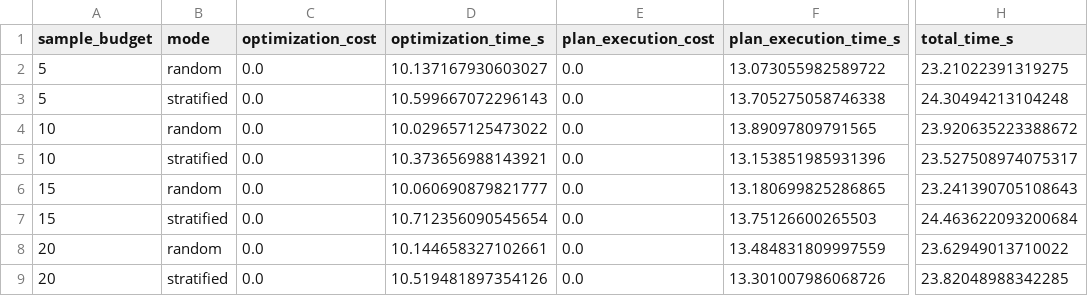
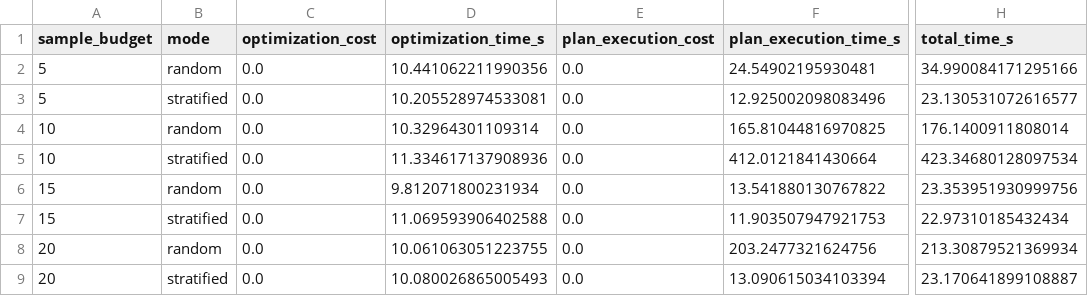
Before and after one commit to sabpdo/PalimpzestSampling, a CSV file: papers/ab_results.csv, drawn as a sheet; only a part is shown, gaps mark what is left out; the diff names each change by its address in the sheet, - before the commit and + after, or states it on an @@ line.

```diff
--- a/papers/ab_results.csv
+++ b/papers/ab_results.csv
-D2 (optimization_time_s): 10.137167930603027
+D2 (optimization_time_s): 10.441062211990356
-F2 (plan_execution_time_s): 13.073055982589722
+F2 (plan_execution_time_s): 24.54902195930481
-H2 (total_time_s): 23.21022391319275
+H2 (total_time_s): 34.990084171295166
-D3 (optimization_time_s): 10.599667072296143
+D3 (optimization_time_s): 10.205528974533081
-F3 (plan_execution_time_s): 13.705275058746338
+F3 (plan_execution_time_s): 12.925002098083496
-H3 (total_time_s): 24.30494213104248
+H3 (total_time_s): 23.130531072616577
-D4 (optimization_time_s): 10.029657125473022
+D4 (optimization_time_s): 10.32964301109314
-F4 (plan_execution_time_s): 13.89097809791565
+F4 (plan_execution_time_s): 165.81044816970825
-H4 (total_time_s): 23.920635223388672
+H4 (total_time_s): 176.1400911808014
-D5 (optimization_time_s): 10.373656988143921
+D5 (optimization_time_s): 11.334617137908936
-F5 (plan_execution_time_s): 13.153851985931396
+F5 (plan_execution_time_s): 412.0121841430664
-H5 (total_time_s): 23.527508974075317
+H5 (total_time_s): 423.34680128097534
-D6 (optimization_time_s): 10.060690879821777
+D6 (optimization_time_s): 9.812071800231934
-F6 (plan_execution_time_s): 13.180699825286865
+F6 (plan_execution_time_s): 13.541880130767822
-H6 (total_time_s): 23.241390705108643
+H6 (total_time_s): 23.353951930999756
-D7 (optimization_time_s): 10.712356090545654
+D7 (optimization_time_s): 11.069593906402588
-F7 (plan_execution_time_s): 13.75126600265503
+F7 (plan_execution_time_s): 11.903507947921753
-H7 (total_time_s): 24.463622093200684
+H7 (total_time_s): 22.97310185432434
-D8 (optimization_time_s): 10.144658327102661
+D8 (optimization_time_s): 10.061063051223755
-F8 (plan_execution_time_s): 13.484831809997559
+F8 (plan_execution_time_s): 203.2477321624756
-H8 (total_time_s): 23.62949013710022
+H8 (total_time_s): 213.30879521369934
-D9 (optimization_time_s): 10.519481897354126
+D9 (optimization_time_s): 10.080026865005493
-F9 (plan_execution_time_s): 13.301007986068726
+F9 (plan_execution_time_s): 13.090615034103394
-H9 (total_time_s): 23.82048988342285
+H9 (total_time_s): 23.170641899108887
```
Also changed, not shown: papers/ab_results_smoke.csv, 31 other files.
